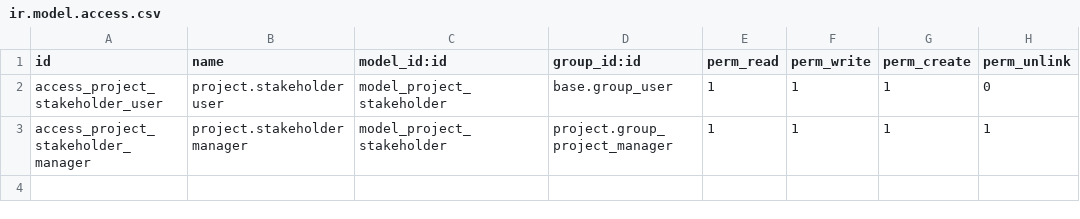
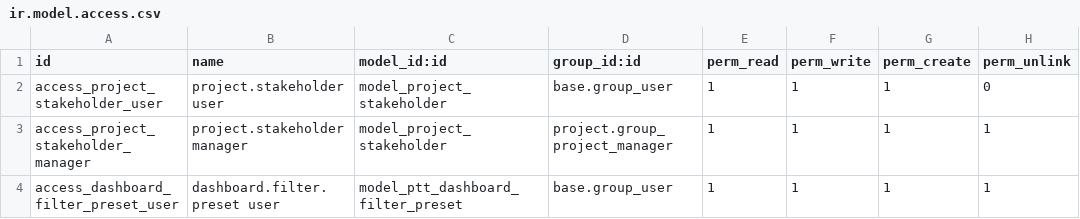
Before and after one commit to IToldegloryventures/Party-Time-Odoo, a CSV file: addons/ptt_project_management/security/ir.model.access.csv, drawn as a sheet; the diff names each change by its address in the sheet, - before the commit and + after, or states it on an @@ line.

Commit message:
Add project dashboard feature and supporting updates across ptt addons (crm_lead, native_data_registry, post-migrate, ptt_vendor_rfq, etc.)

```diff
--- a/addons/ptt_project_management/security/ir.model.access.csv
+++ b/addons/ptt_project_management/security/ir.model.access.csv
+row 4: access_dashboard_filter_preset_user | dashboard.filter.preset user | model_ptt_dashboard_filter_preset | base.group_user | 1 | 1 | 1 | 1
```
Also changed, not shown: 26 other files.
